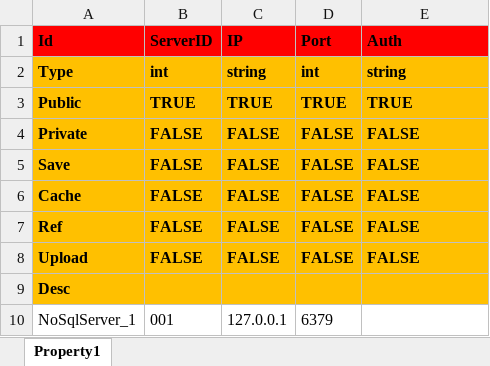
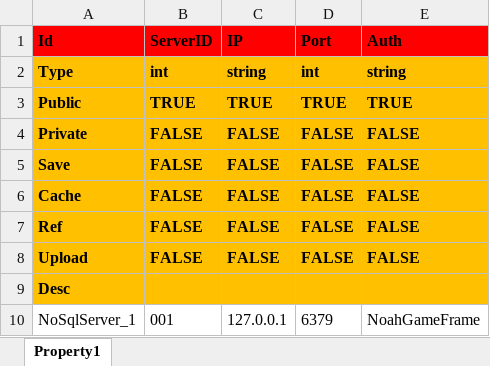
Before and after one commit to hu-81/NoahGameFramee, an Excel workbook: _Out/NFDataCfg/Excel_Ini/NoSqlServer.xlsx, sheet Property1, drawn as a sheet; values as stored, in another font and other column widths than the file's, no borders; the diff names each change by its address in the sheet, - before the commit and + after, or states it on an @@ line.

Commit message:
add password for redis server

```diff
--- a/_Out/NFDataCfg/Excel_Ini/NoSqlServer.xlsx (sheet Property1)
+++ b/_Out/NFDataCfg/Excel_Ini/NoSqlServer.xlsx (sheet Property1)
-E10 (Auth): (empty)
+E10 (Auth): NoahGameFrame
```
Also changed, not shown: 1 other file.
